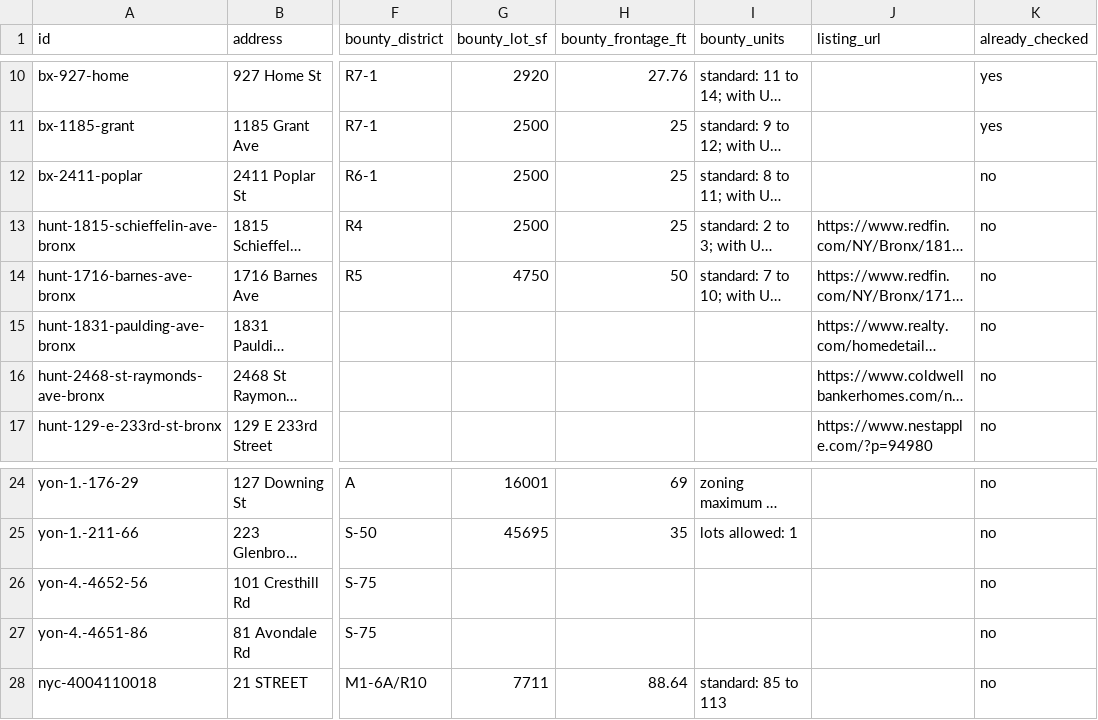
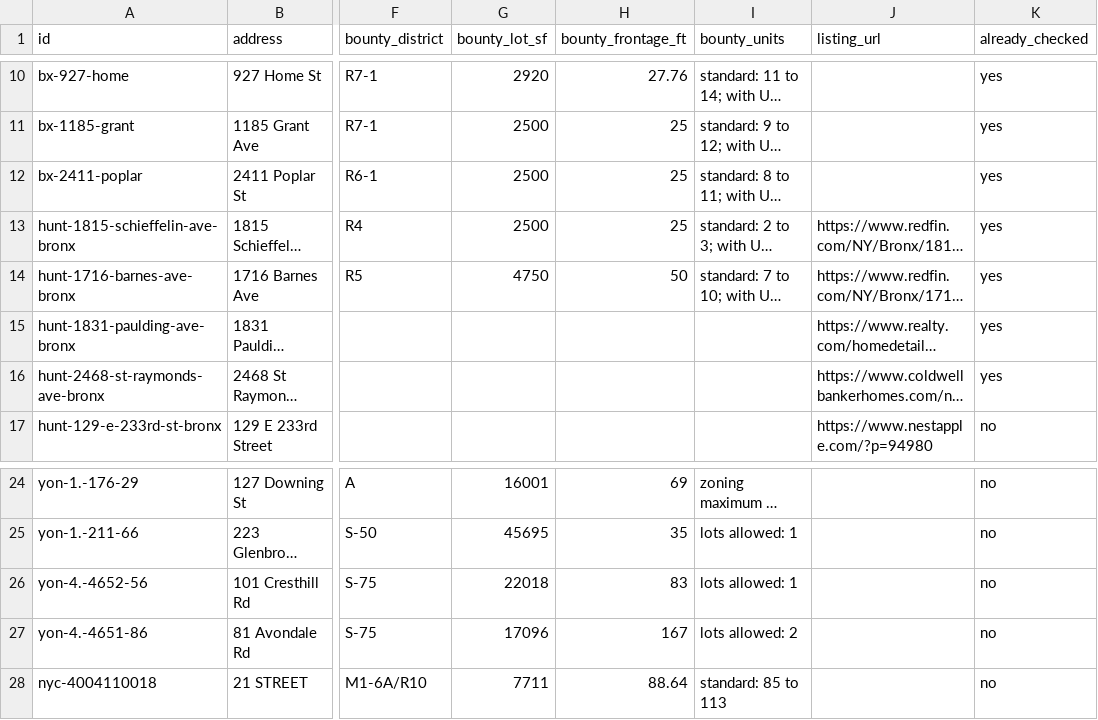
Before and after one commit to Protrader1988/signal, a CSV file: bounty/data/zoning_queue.csv, drawn as a sheet; only a part is shown, gaps mark what is left out; long unchanged cells end in …; the diff names each change by its address in the sheet, - before the commit and + after, or states it on an @@ line.

```diff
--- a/bounty/data/zoning_queue.csv
+++ b/bounty/data/zoning_queue.csv
-K12:K16 (already_checked): no
+K12:K16 (already_checked): yes
-G26 (bounty_lot_sf): (empty)
+G26 (bounty_lot_sf): 22018
-H26 (bounty_frontage_ft): (empty)
+H26 (bounty_frontage_ft): 83
-I26 (bounty_units): (empty)
+I26 (bounty_units): lots allowed: 1
-G27 (bounty_lot_sf): (empty)
+G27 (bounty_lot_sf): 17096
-H27 (bounty_frontage_ft): (empty)
+H27 (bounty_frontage_ft): 167
-I27 (bounty_units): (empty)
+I27 (bounty_units): lots allowed: 2
```
Also changed, not shown: 4 other files.
